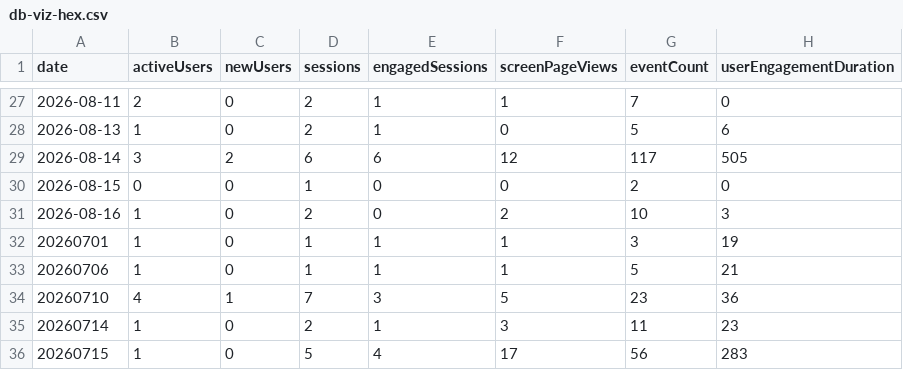
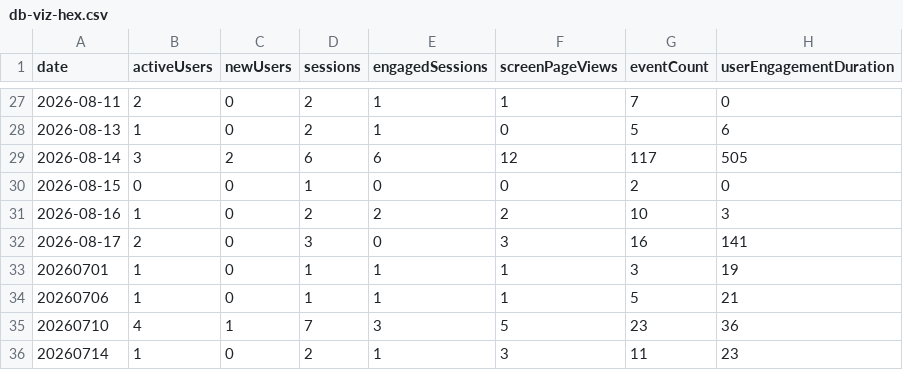
Before and after one commit to CalCOFI/analytics, a CSV file: static/data/daily/db-viz-hex.csv, drawn as a sheet; only a part is shown, gaps mark what is left out; the shorter side is filled out with more unchanged rows.

Commit message:
data: refresh usage from GA4

```diff
--- a/static/data/daily/db-viz-hex.csv
+++ b/static/data/daily/db-viz-hex.csv
@@ -30,3 +30,4 @@ date,activeUsers,newUsers,sessions,engagedSessions,screenPageViews,eventCount,us
 2026-08-15,0,0,1,0,0,2,0
-2026-08-16,1,0,2,0,2,10,3
+2026-08-16,1,0,2,2,2,10,3
+2026-08-17,2,0,3,0,3,16,141
 20260701,1,0,1,1,1,3,19
```
Also changed, not shown: static/data/daily/calcofi4db.csv, static/data/daily/calcofi4r.csv, 35 other files.
